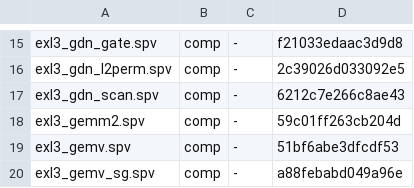
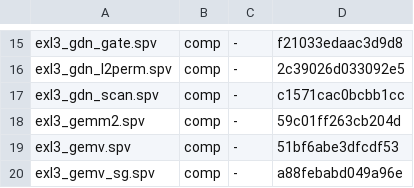
Before and after one commit to ByungHyun21/LLM170, a TSV file: scripts/.spv-manifest.tsv, drawn as a sheet; only a part is shown, gaps mark what is left out.

```diff
--- a/scripts/.spv-manifest.tsv
+++ b/scripts/.spv-manifest.tsv
@@ -16,3 +16,3 @@ exl3_gdn_gate.spv	comp	-	f21033edaac3d9d8
 exl3_gdn_l2perm.spv	comp	-	2c39026d033092e5
-exl3_gdn_scan.spv	comp	-	6212c7e266c8ae43
+exl3_gdn_scan.spv	comp	-	c1571cac0bcbb1cc
 exl3_gemm2.spv	comp	-	59c01ff263cb204d
```
Also changed, not shown: 6 other files.
